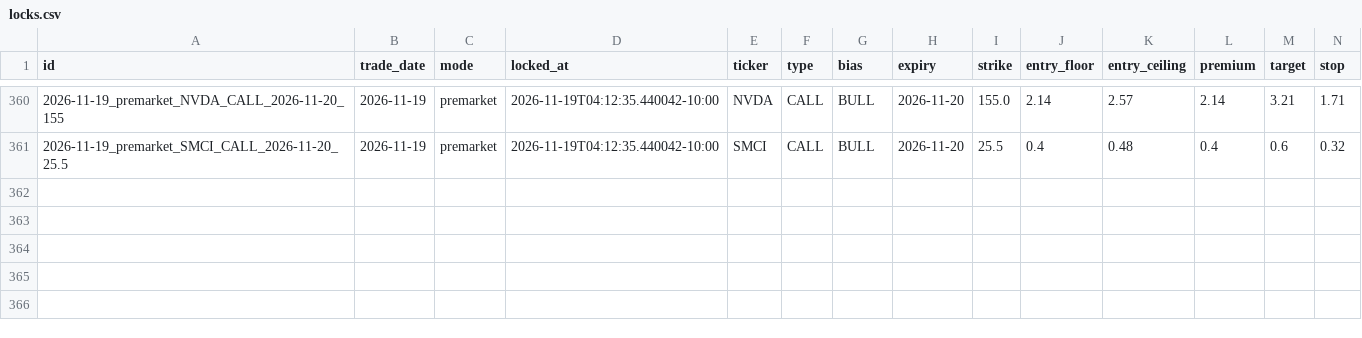
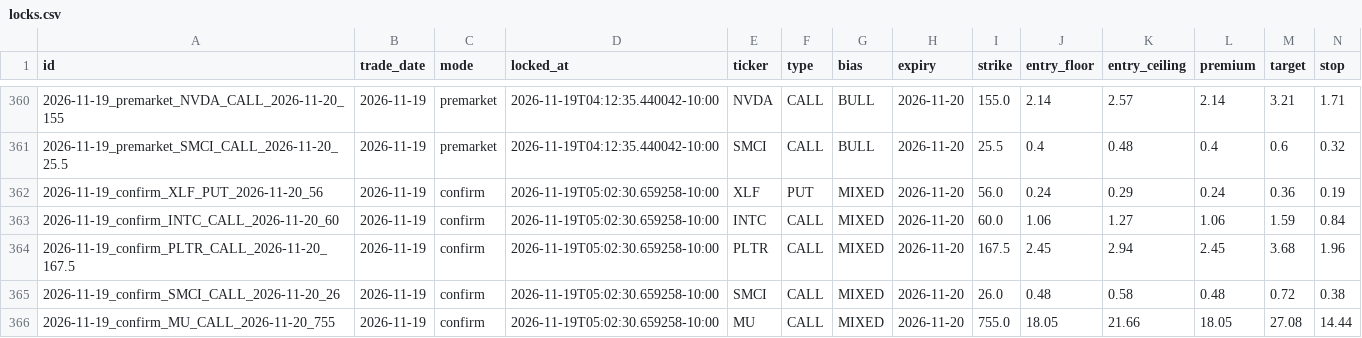
Before and after one commit to Seed808/theesness-market, a CSV file: ledger/locks.csv, drawn as a sheet; only a part is shown, gaps mark what is left out; rows hold the shown columns only; the diff names each change by its address in the sheet, - before the commit and + after, or states it on an @@ line.

```diff
--- a/ledger/locks.csv
+++ b/ledger/locks.csv
+row 362: 2026-11-19_confirm_XLF_PUT_2026-11-20_56 | 2026-11-19 | confirm | 2026-11-19T05:02:30.659258-10:00 | XLF | PUT | MIXED | 2026-11-20 | 56.0 | 0.24 | 0.29 | 0.24 | 0.36 | 0.19
+row 363: 2026-11-19_confirm_INTC_CALL_2026-11-20_60 | 2026-11-19 | confirm | 2026-11-19T05:02:30.659258-10:00 | INTC | CALL | MIXED | 2026-11-20 | 60.0 | 1.06 | 1.27 | 1.06 | 1.59 | 0.84
+row 364: 2026-11-19_confirm_PLTR_CALL_2026-11-20_167.5 | 2026-11-19 | confirm | 2026-11-19T05:02:30.659258-10:00 | PLTR | CALL | MIXED | 2026-11-20 | 167.5 | 2.45 | 2.94 | 2.45 | 3.68 | 1.96
+row 365: 2026-11-19_confirm_SMCI_CALL_2026-11-20_26 | 2026-11-19 | confirm | 2026-11-19T05:02:30.659258-10:00 | SMCI | CALL | MIXED | 2026-11-20 | 26.0 | 0.48 | 0.58 | 0.48 | 0.72 | 0.38
+row 366: 2026-11-19_confirm_MU_CALL_2026-11-20_755 | 2026-11-19 | confirm | 2026-11-19T05:02:30.659258-10:00 | MU | CALL | MIXED | 2026-11-20 | 755.0 | 18.05 | 21.66 | 18.05 | 27.08 | 14.44
```
Also changed, not shown: ledger/watch_grades.csv, 11 other files.
